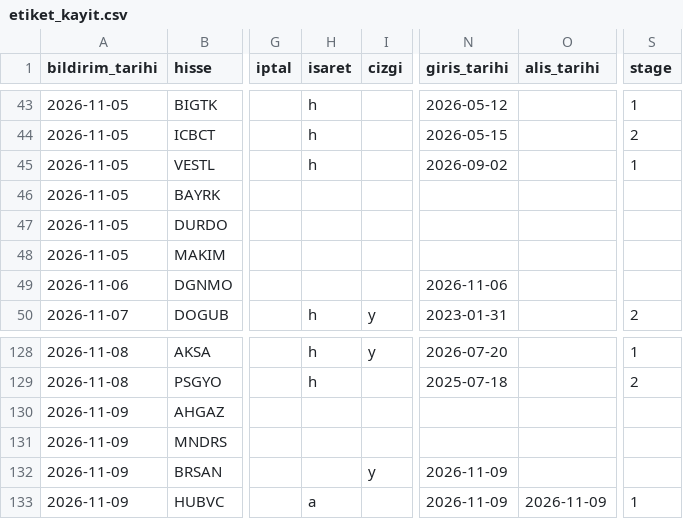
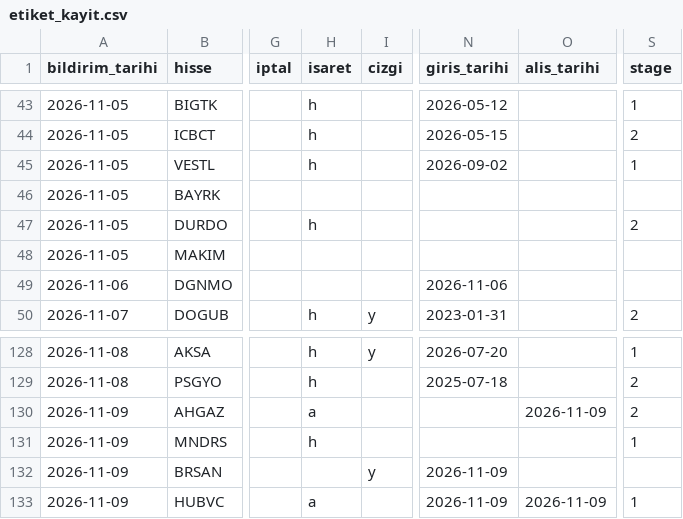
Before and after one commit to habibokay44-cyber/Daralma-bot, a CSV file: state/etiket_kayit.csv, drawn as a sheet; only a part is shown, gaps mark what is left out; the diff names each change by its address in the sheet, - before the commit and + after, or states it on an @@ line.

Commit message:
isaretler islendi

```diff
--- a/state/etiket_kayit.csv
+++ b/state/etiket_kayit.csv
-H47 (isaret): (empty)
+H47 (isaret): h
-S47 (stage): (empty)
+S47 (stage): 2
-H130 (isaret): (empty)
+H130 (isaret): a
-O130 (alis_tarihi): (empty)
+O130 (alis_tarihi): 2026-11-09
-S130 (stage): (empty)
+S130 (stage): 2
-H131 (isaret): (empty)
+H131 (isaret): h
-S131 (stage): (empty)
+S131 (stage): 1
```
Also changed, not shown: 1 other file.
